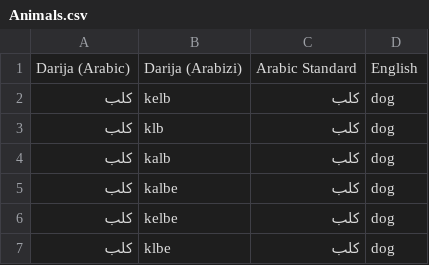
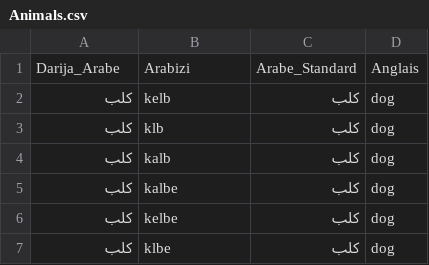
Before and after one commit to SmartlyAI/moroccan-darija-dataset, a CSV file: conceptual groupings/Animals.csv, drawn as a sheet; only a part is shown; removed rows and columns are numbered as before the commit, all else as after; the diff names each change by its address in the sheet, - before the commit and + after, or states it on an @@ line.

Commit message:
modified dataset for formatting

```diff
--- a/conceptual groupings/Animals.csv
+++ b/conceptual groupings/Animals.csv
-row 1: Darija (Arabic) | Darija (Arabizi) | Arabic Standard | English
+row 1: Darija_Arabe | Arabizi | Arabe_Standard | Anglais
```
Also changed, not shown: conceptual groupings/Bank.csv, conceptual groupings/Telecom.csv, 28 other files.
